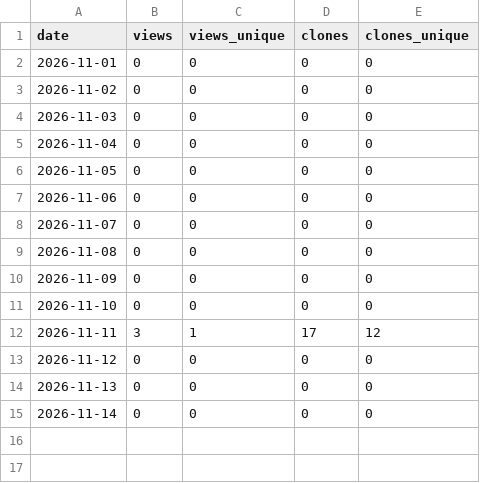
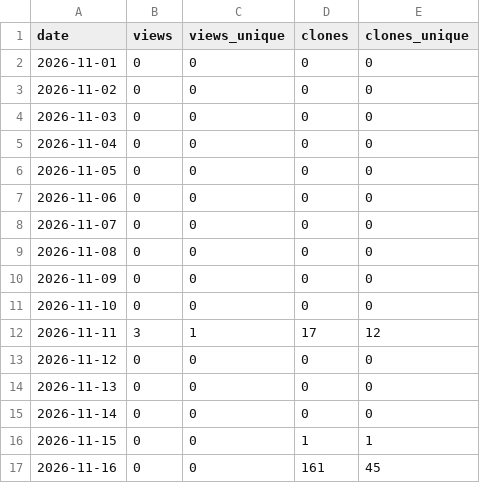
Before and after one commit to iihao/devcheck, a CSV file: metrics/repos/chinese-classics-atlas.csv, drawn as a sheet.

```diff
--- a/metrics/repos/chinese-classics-atlas.csv
+++ b/metrics/repos/chinese-classics-atlas.csv
@@ -15 +15,3 @@ date,views,views_unique,clones,clones_unique
 2026-11-14,0,0,0,0
+2026-11-15,0,0,1,1
+2026-11-16,0,0,161,45
```
Also changed, not shown: metrics/referrers.csv, metrics/repos/devcheck.csv, 35 other files.
